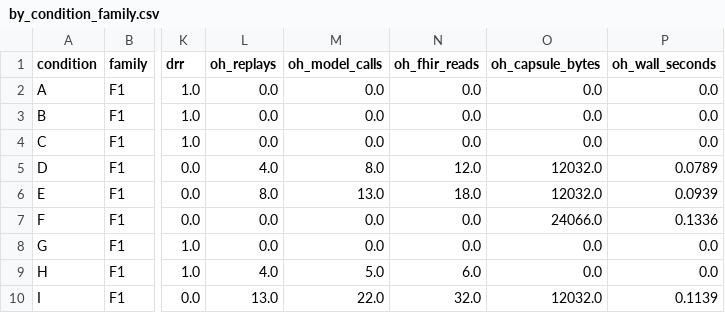
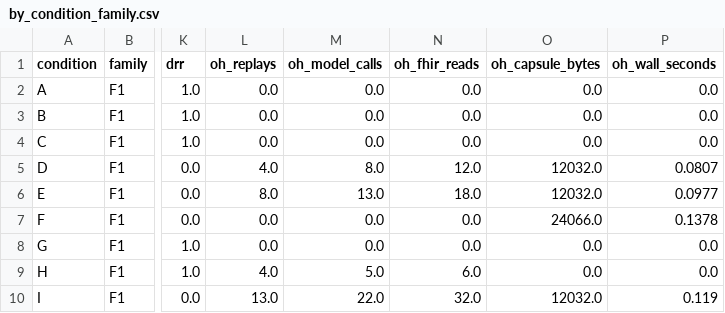
Before and after one commit to sohumsawantt/aegis-care, a CSV file: results/by_condition_family.csv, drawn as a sheet; only a part is shown, gaps mark what is left out; the diff names each change by its address in the sheet, - before the commit and + after, or states it on an @@ line.

```diff
--- a/results/by_condition_family.csv
+++ b/results/by_condition_family.csv
-P5 (oh_wall_seconds): 0.0789
+P5 (oh_wall_seconds): 0.0807
-P6 (oh_wall_seconds): 0.0939
+P6 (oh_wall_seconds): 0.0977
-P7 (oh_wall_seconds): 0.1336
+P7 (oh_wall_seconds): 0.1378
-P10 (oh_wall_seconds): 0.1139
+P10 (oh_wall_seconds): 0.119
```
Also changed, not shown: results/by_condition.csv, results/by_condition_depth.csv, 7 other files.
